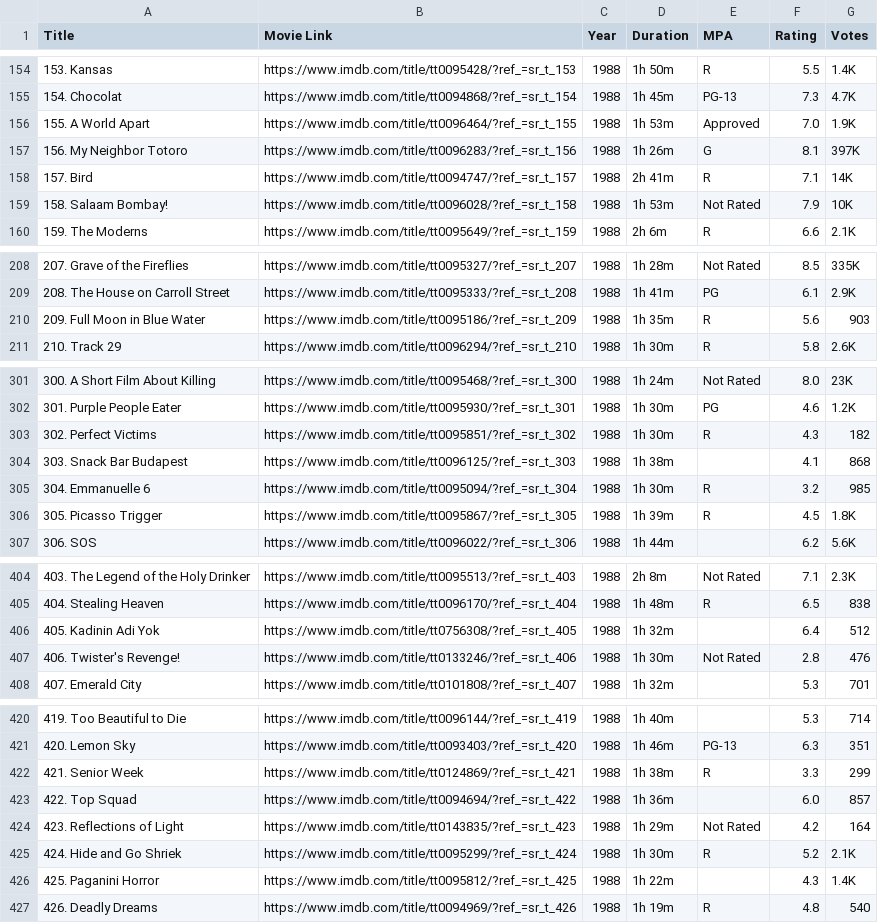
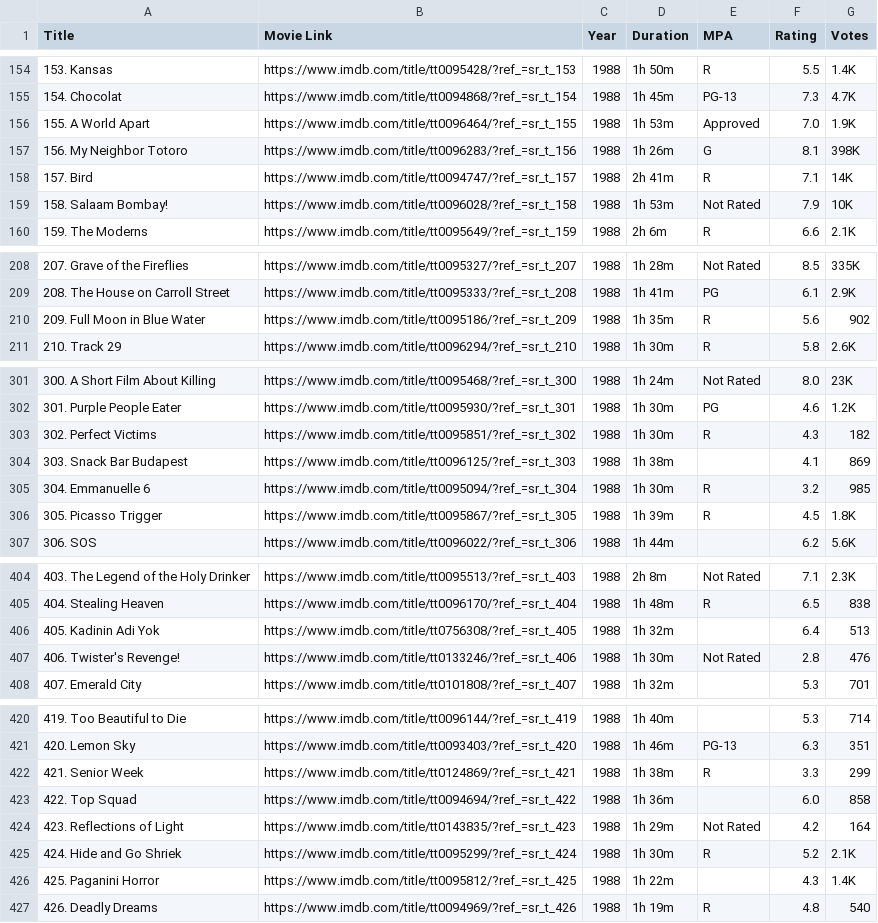
Before and after one commit to RaedAddala/Scraping-IMDB, a CSV file: Data/1988/imdb_movies_1988.csv, drawn as a sheet; only a part is shown, gaps mark what is left out.

```diff
--- a/Data/1988/imdb_movies_1988.csv
+++ b/Data/1988/imdb_movies_1988.csv
@@ -156,3 +156,3 @@ Title,Movie Link,Year,Duration,MPA,Rating,Votes
 155. A World Apart,https://www.imdb.com/title/tt0096464/?ref_=sr_t_155,1988,1h 53m,Approved,7.0,1.9K
-156. My Neighbor Totoro,https://www.imdb.com/title/tt0096283/?ref_=sr_t_156,1988,1h 26m,G,8.1,397K
+156. My Neighbor Totoro,https://www.imdb.com/title/tt0096283/?ref_=sr_t_156,1988,1h 26m,G,8.1,398K
 157. Bird,https://www.imdb.com/title/tt0094747/?ref_=sr_t_157,1988,2h 41m,R,7.1,14K
@@ -209,3 +209,3 @@ Title,Movie Link,Year,Duration,MPA,Rating,Votes
 208. The House on Carroll Street,https://www.imdb.com/title/tt0095333/?ref_=sr_t_208,1988,1h 41m,PG,6.1,2.9K
-209. Full Moon in Blue Water,https://www.imdb.com/title/tt0095186/?ref_=sr_t_209,1988,1h 35m,R,5.6,903
+209. Full Moon in Blue Water,https://www.imdb.com/title/tt0095186/?ref_=sr_t_209,1988,1h 35m,R,5.6,902
 210. Track 29,https://www.imdb.com/title/tt0096294/?ref_=sr_t_210,1988,1h 30m,R,5.8,2.6K
@@ -303,3 +303,3 @@ Title,Movie Link,Year,Duration,MPA,Rating,Votes
 302. Perfect Victims,https://www.imdb.com/title/tt0095851/?ref_=sr_t_302,1988,1h 30m,R,4.3,182
-303. Snack Bar Budapest,https://www.imdb.com/title/tt0096125/?ref_=sr_t_303,1988,1h 38m,,4.1,868
+303. Snack Bar Budapest,https://www.imdb.com/title/tt0096125/?ref_=sr_t_303,1988,1h 38m,,4.1,869
 304. Emmanuelle 6,https://www.imdb.com/title/tt0095094/?ref_=sr_t_304,1988,1h 30m,R,3.2,985
@@ -405,3 +405,3 @@ Title,Movie Link,Year,Duration,MPA,Rating,Votes
 404. Stealing Heaven,https://www.imdb.com/title/tt0096170/?ref_=sr_t_404,1988,1h 48m,R,6.5,838
-405. Kadinin Adi Yok,https://www.imdb.com/title/tt0756308/?ref_=sr_t_405,1988,1h 32m,,6.4,512
+405. Kadinin Adi Yok,https://www.imdb.com/title/tt0756308/?ref_=sr_t_405,1988,1h 32m,,6.4,513
 406. Twister's Revenge!,https://www.imdb.com/title/tt0133246/?ref_=sr_t_406,1988,1h 30m,Not Rated,2.8,476
@@ -422,3 +422,3 @@ Title,Movie Link,Year,Duration,MPA,Rating,Votes
 421. Senior Week,https://www.imdb.com/title/tt0124869/?ref_=sr_t_421,1988,1h 38m,R,3.3,299
-422. Top Squad,https://www.imdb.com/title/tt0094694/?ref_=sr_t_422,1988,1h 36m,,6.0,857
+422. Top Squad,https://www.imdb.com/title/tt0094694/?ref_=sr_t_422,1988,1h 36m,,6.0,858
 423. Reflections of Light,https://www.imdb.com/title/tt0143835/?ref_=sr_t_423,1988,1h 29m,Not Rated,4.2,164
```
Also changed, not shown: 43 other files.
